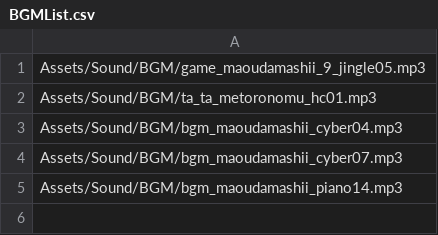
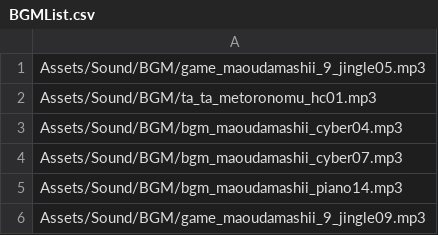
Before and after one commit to scarecrow173/Test, a CSV file: EmptyProject/Assets/CSV/SoundList/BGMList.csv, drawn as a sheet; the diff names each change by its address in the sheet, - before the commit and + after, or states it on an @@ line.

```diff
--- a/EmptyProject/Assets/CSV/SoundList/BGMList.csv
+++ b/EmptyProject/Assets/CSV/SoundList/BGMList.csv
+row 6: Assets/Sound/BGM/game_maoudamashii_9_jingle09.mp3
```
Also changed, not shown: EmptyProject/Assets/CSV/SoundList/SEList.csv, 43 other files.
